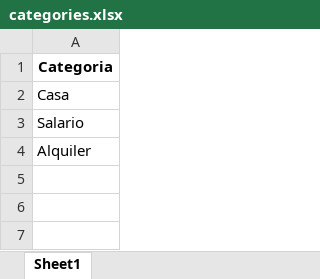
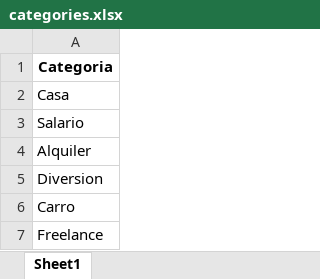
Before and after one commit to JorgeA/DUAD, an Excel workbook: Week_17/data/categories.xlsx, sheet Sheet1, drawn as a sheet; values as stored, in another font and other column widths than the file's, no borders; the diff names each change by its address in the sheet, - before the commit and + after, or states it on an @@ line.

```diff
--- a/Week_17/data/categories.xlsx (sheet Sheet1)
+++ b/Week_17/data/categories.xlsx (sheet Sheet1)
+row 5: Diversion
+row 6: Carro
+row 7: Freelance
```
Also changed, not shown: Week_17/data/finanzas.xlsx, 5 other files.
